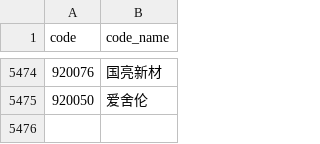
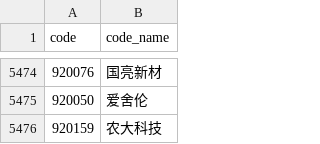
Before and after one commit to gaohgmail/stock_monitor, a CSV file: 代码.csv, drawn as a sheet; only a part is shown, gaps mark what is left out.

```diff
--- a/代码.csv
+++ b/代码.csv
@@ -5475 +5475,2 @@
 920050,爱舍伦
+920159,农大科技
```
Also changed, not shown: 3 other files.
